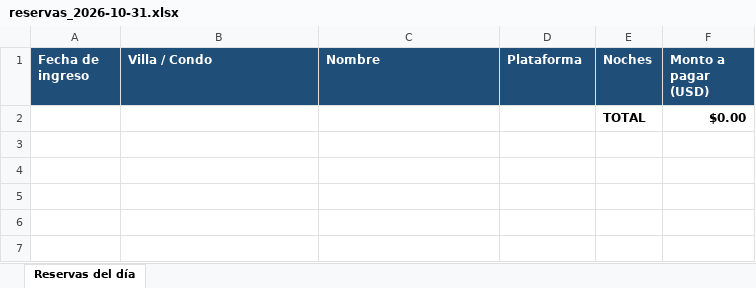
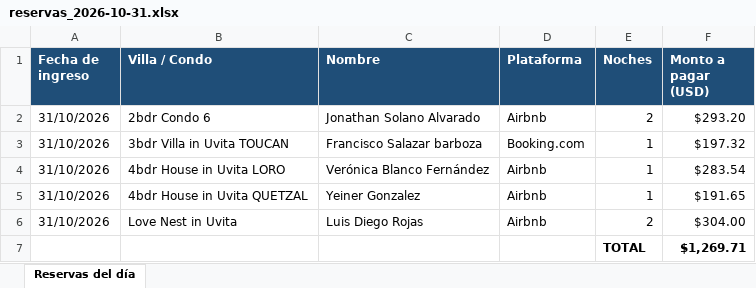
Before and after one commit to charliebrowncr/Gastos-e-ingresos, an Excel workbook: reportes/reservas_2026-10-31.xlsx, sheet Reservas del día, drawn as a sheet; values as stored, in another font and other column widths than the file's, no borders; removed rows and columns are numbered as before the commit, all else as after; the diff names each change by its address in the sheet, - before the commit and + after, or states it on an @@ line.

```diff
--- a/reportes/reservas_2026-10-31.xlsx (sheet Reservas del día)
+++ b/reportes/reservas_2026-10-31.xlsx (sheet Reservas del día)
-row 2:  |  |  |  | TOTAL | $0.00
+row 2: 31/10/2026 | 2bdr Condo 6 | Jonathan Solano Alvarado | Airbnb | 2 | $293.20
+row 3: 31/10/2026 | 3bdr Villa in Uvita TOUCAN | Francisco Salazar barboza | Booking.com | 1 | $197.32
+row 4: 31/10/2026 | 4bdr House in Uvita LORO | Verónica Blanco Fernández | Airbnb | 1 | $283.54
+row 5: 31/10/2026 | 4bdr House in Uvita QUETZAL | Yeiner Gonzalez | Airbnb | 1 | $191.65
+row 6: 31/10/2026 | Love Nest in Uvita | Luis Diego Rojas | Airbnb | 2 | $304.00
+row 7:  |  |  |  | TOTAL | $1,269.71
```
Also changed, not shown: Canavida_Gastos_Ingresos.xlsx, 1 other file.
